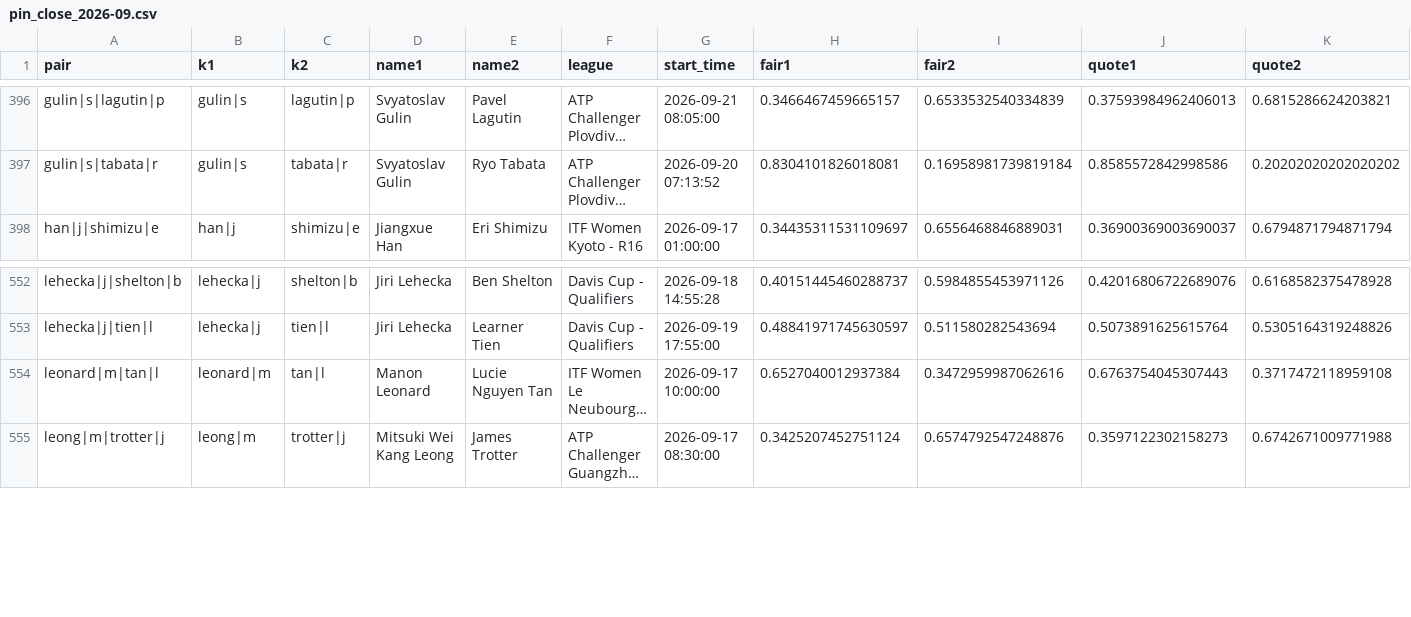
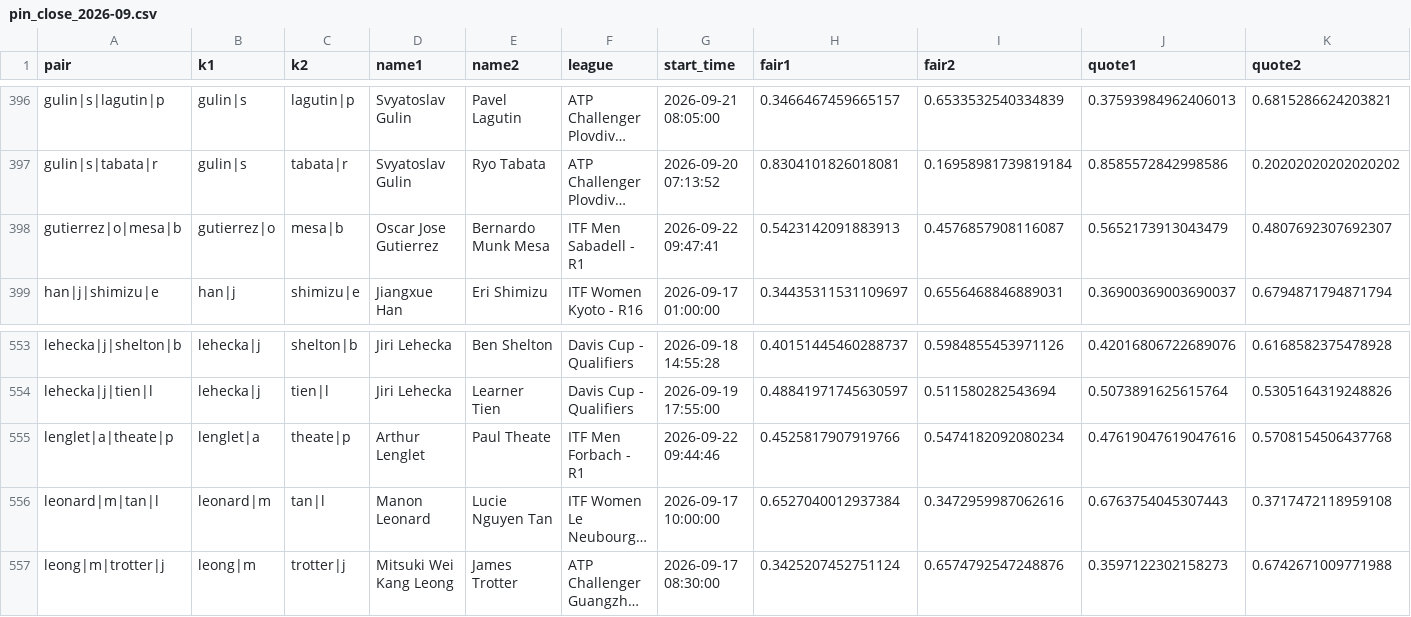
Before and after one commit to Teemotaij/pinnacle-board, a CSV file: board/archive/pin_close_2026-09.csv, drawn as a sheet; only a part is shown, gaps mark what is left out; long unchanged cells end in …; rows hold the shown columns only; the diff names each change by its address in the sheet, - before the commit and + after, or states it on an @@ line.

```diff
--- a/board/archive/pin_close_2026-09.csv
+++ b/board/archive/pin_close_2026-09.csv
+row 398: gutierrez|o|mesa|b | gutierrez|o | mesa|b | Oscar Jose Gutierrez | Bernardo Munk Mesa | ITF Men Sabadell - R1 | 2026-09-22 09:47:41 | 0.5423142091883913 | 0.4576857908116087 | 0.5652173913043479 | 0.4807692307692307
+row 555: lenglet|a|theate|p | lenglet|a | theate|p | Arthur Lenglet | Paul Theate | ITF Men Forbach - R1 | 2026-09-22 09:44:46 | 0.4525817907919766 | 0.5474182092080234 | 0.47619047619047616 | 0.5708154506437768
```
Also changed, not shown: board/pin_close.csv, board/pin_open.csv, 1 other file.
